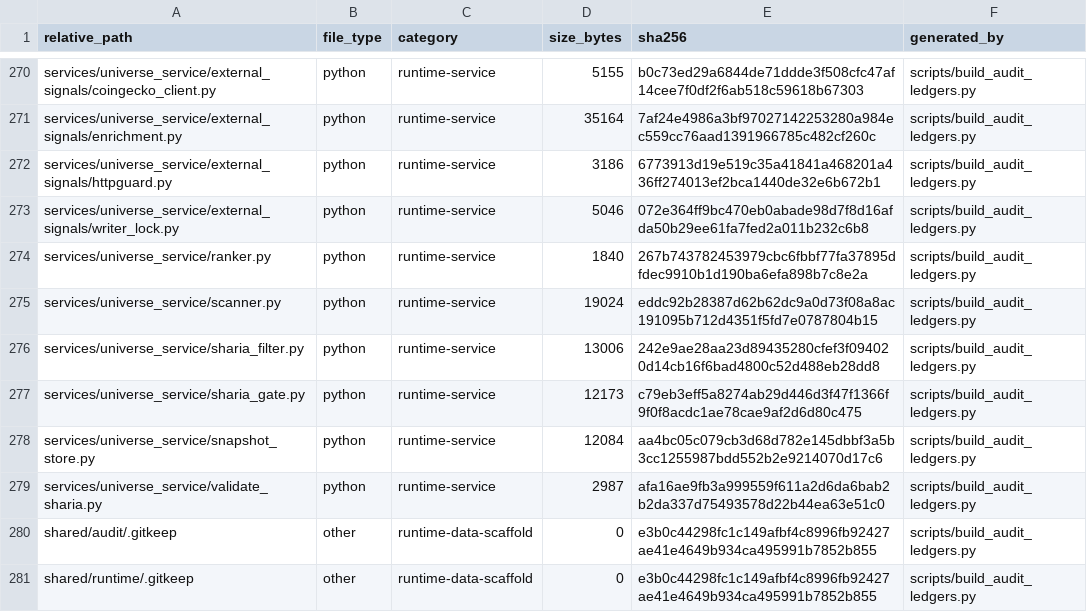
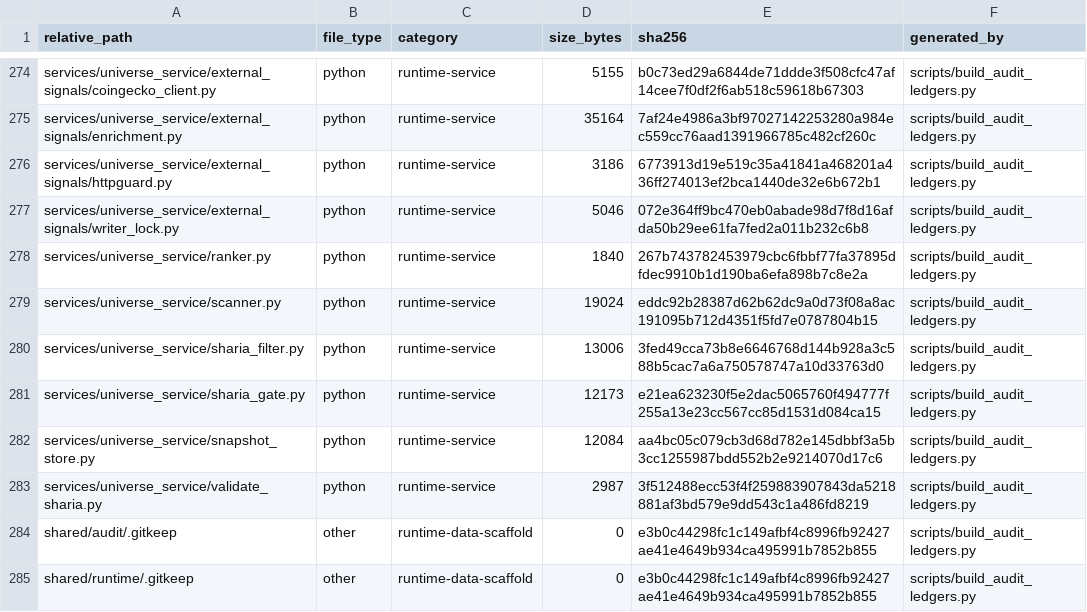
Before and after one commit to asad13-Binana/Binana-Binance-Spot-Trading-Sharia-Compliance-BOT-LIVE, a CSV file: docs/audit/FILE_REVIEW_LEDGER.csv, drawn as a sheet; only a part is shown, gaps mark what is left out; the diff covers the shown part only.

```diff
--- a/docs/audit/FILE_REVIEW_LEDGER.csv
+++ b/docs/audit/FILE_REVIEW_LEDGER.csv
@@ -275,6 +279,6 @@ services/universe_service/ranker.py,python,runtime-service,1840,267b743782453979
 services/universe_service/scanner.py,python,runtime-service,19024,eddc92b28387d62b62dc9a0d73f08a8ac191095b712d4351f5fd7e0787804b15,scripts/build_audit_ledgers.py
-services/universe_service/sharia_filter.py,python,runtime-service,13006,242e9ae28aa23d89435280cfef3f094020d14cb16f6bad4800c52d488eb28dd8,scripts/build_audit_ledgers.py
-services/universe_service/sharia_gate.py,python,runtime-service,12173,c79eb3eff5a8274ab29d446d3f47f1366f9f0f8acdc1ae78cae9af2d6d80c475,scripts/build_audit_ledgers.py
+services/universe_service/sharia_filter.py,python,runtime-service,13006,3fed49cca73b8e6646768d144b928a3c588b5cac7a6a750578747a10d33763d0,scripts/build_audit_ledgers.py
+services/universe_service/sharia_gate.py,python,runtime-service,12173,e21ea623230f5e2dac5065760f494777f255a13e23cc567cc85d1531d084ca15,scripts/build_audit_ledgers.py
 services/universe_service/snapshot_store.py,python,runtime-service,12084,aa4bc05c079cb3d68d782e145dbbf3a5b3cc1255987bdd552b2e9214070d17c6,scripts/build_audit_ledgers.py
-services/universe_service/validate_sharia.py,python,runtime-service,2987,afa16ae9fb3a999559f611a2d6da6bab2b2da337d75493578d22b44ea63e51c0,scripts/build_audit_ledgers.py
+services/universe_service/validate_sharia.py,python,runtime-service,2987,3f512488ecc53f4f259883907843da5218881af3bd579e9dd543c1a486fd8219,scripts/build_audit_ledgers.py
 shared/audit/.gitkeep,other,runtime-data-scaffold,0,e3b0c44298fc1c149afbf4c8996fb92427ae41e4649b934ca495991b7852b855,scripts/build_audit_ledgers.py
```
Also changed, not shown: 6 added rows and 67 edited cells elsewhere in this file, 53 other files.
